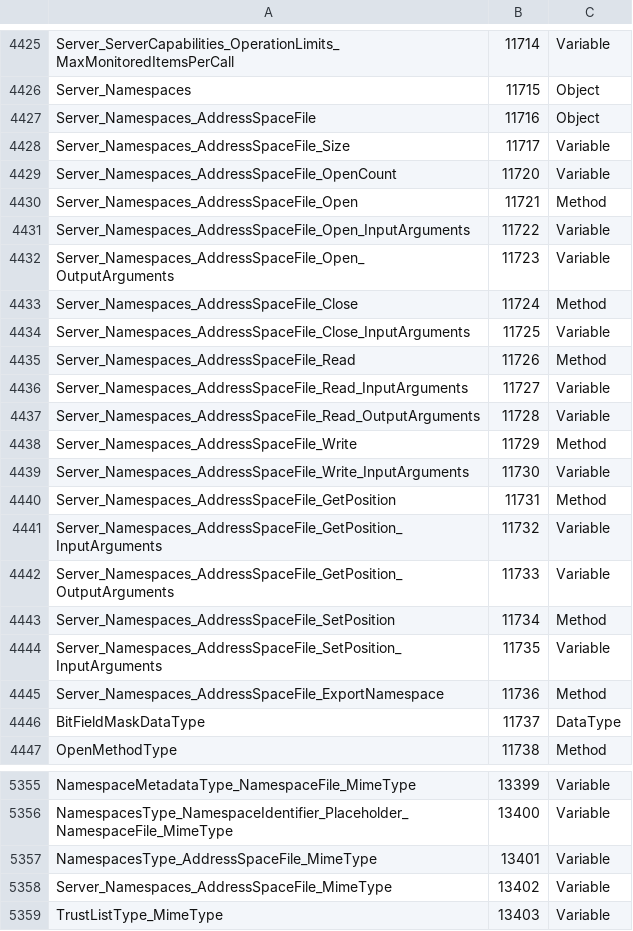
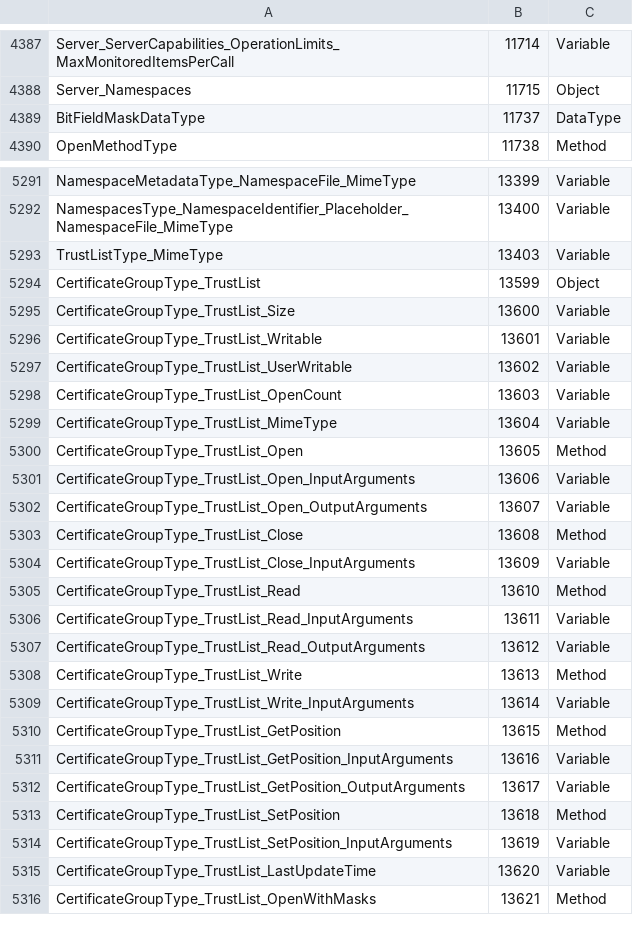
Before and after one commit to OPCFoundation/UA-ModelCompiler, a CSV file: Core/Schema/NodeIds.csv, drawn as a sheet; only a part is shown, gaps mark what is left out; the shorter side is filled out with more unchanged rows; the diff covers the shown part only.

```diff
--- a/Core/Schema/NodeIds.csv
+++ b/Core/Schema/NodeIds.csv
@@ -4426,21 +4388,2 @@ Server_ServerCapabilities_OperationLimits_MaxMonitoredItemsPerCall,11714,Variabl
 Server_Namespaces,11715,Object
-Server_Namespaces_AddressSpaceFile,11716,Object
-Server_Namespaces_AddressSpaceFile_Size,11717,Variable
-Server_Namespaces_AddressSpaceFile_OpenCount,11720,Variable
-Server_Namespaces_AddressSpaceFile_Open,11721,Method
-Server_Namespaces_AddressSpaceFile_Open_InputArguments,11722,Variable
-Server_Namespaces_AddressSpaceFile_Open_OutputArguments,11723,Variable
-Server_Namespaces_AddressSpaceFile_Close,11724,Method
-Server_Namespaces_AddressSpaceFile_Close_InputArguments,11725,Variable
-Server_Namespaces_AddressSpaceFile_Read,11726,Method
-Server_Namespaces_AddressSpaceFile_Read_InputArguments,11727,Variable
-Server_Namespaces_AddressSpaceFile_Read_OutputArguments,11728,Variable
-Server_Namespaces_AddressSpaceFile_Write,11729,Method
-Server_Namespaces_AddressSpaceFile_Write_InputArguments,11730,Variable
-Server_Namespaces_AddressSpaceFile_GetPosition,11731,Method
-Server_Namespaces_AddressSpaceFile_GetPosition_InputArguments,11732,Variable
-Server_Namespaces_AddressSpaceFile_GetPosition_OutputArguments,11733,Variable
-Server_Namespaces_AddressSpaceFile_SetPosition,11734,Method
-Server_Namespaces_AddressSpaceFile_SetPosition_InputArguments,11735,Variable
-Server_Namespaces_AddressSpaceFile_ExportNamespace,11736,Method
 BitFieldMaskDataType,11737,DataType
@@ -5356,4 +5292,2 @@ NamespaceMetadataType_NamespaceFile_MimeType,13399,Variable
 NamespacesType_NamespaceIdentifier_Placeholder_NamespaceFile_MimeType,13400,Variable
-NamespacesType_AddressSpaceFile_MimeType,13401,Variable
-Server_Namespaces_AddressSpaceFile_MimeType,13402,Variable
 TrustListType_MimeType,13403,Variable
```
Also changed, not shown: 45 removed rows elsewhere in this file, ModelCompiler/Design/StandardTypes.csv, 8 other files.
